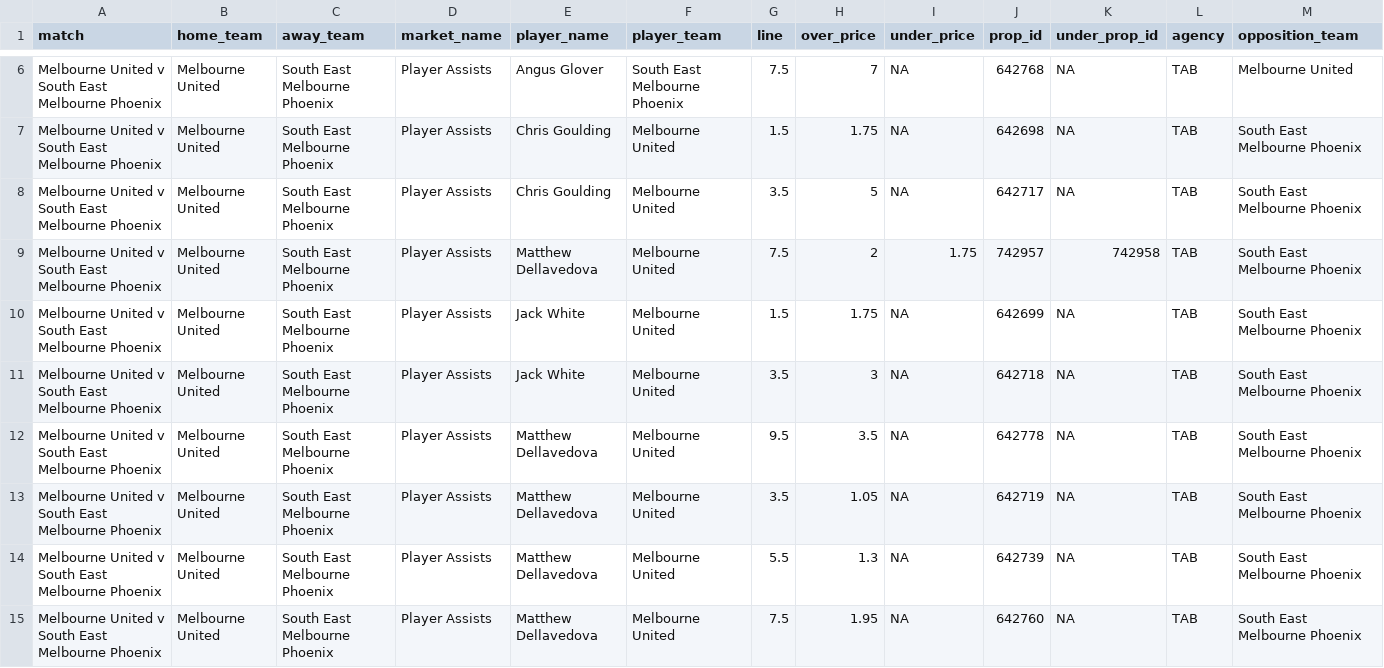
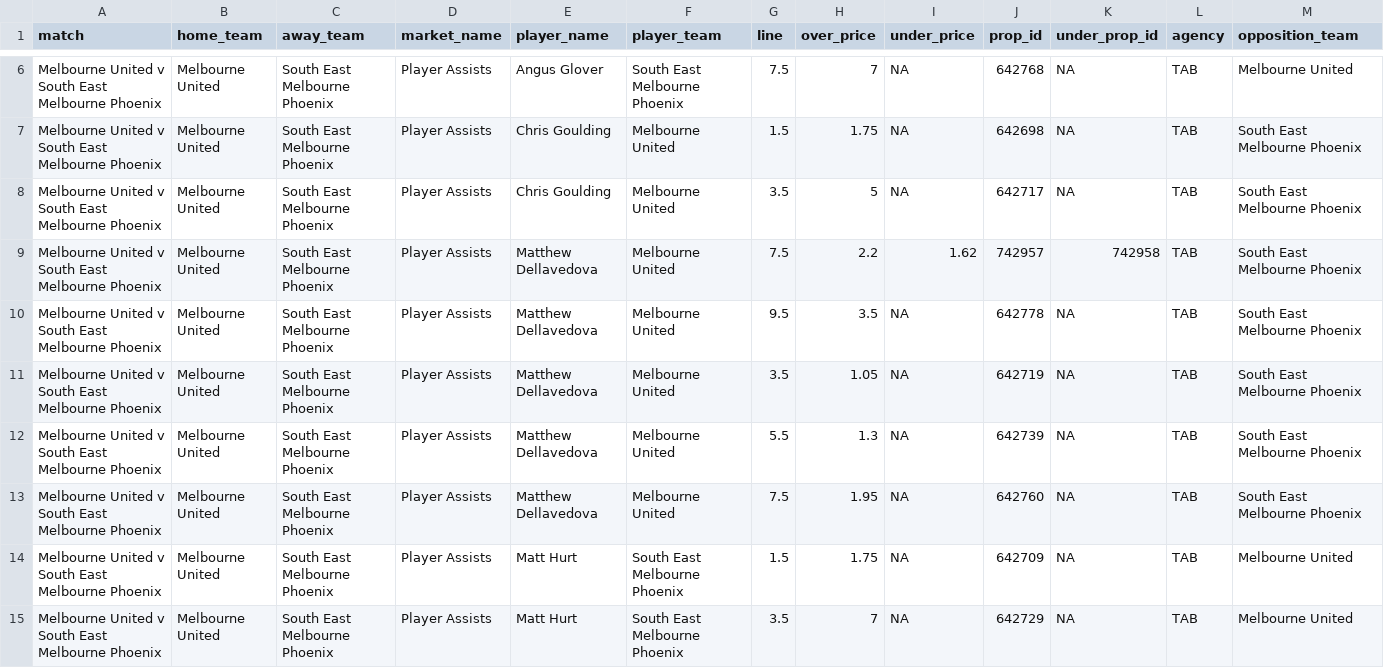
Before and after one commit to jamesbrown1417/NBL, a CSV file: Data/scraped_odds/tab_player_assists.csv, drawn as a sheet; only a part is shown, gaps mark what is left out; the shorter side is filled out with more unchanged rows.

```diff
--- a/Data/scraped_odds/tab_player_assists.csv
+++ b/Data/scraped_odds/tab_player_assists.csv
@@ -8,5 +8,3 @@ Melbourne United v South East Melbourne Phoenix,Melbourne United,South East Melb
 Melbourne United v South East Melbourne Phoenix,Melbourne United,South East Melbourne Phoenix,Player Assists,Chris Goulding,Melbourne United,3.5,5,NA,642717,NA,TAB,South East Melbourne Phoenix
-Melbourne United v South East Melbourne Phoenix,Melbourne United,South East Melbourne Phoenix,Player Assists,Matthew Dellavedova,Melbourne United,7.5,2,1.75,742957,742958,TAB,South East Melbourne Phoenix
-Melbourne United v South East Melbourne Phoenix,Melbourne United,South East Melbourne Phoenix,Player Assists,Jack White,Melbourne United,1.5,1.75,NA,642699,NA,TAB,South East Melbourne Phoenix
-Melbourne United v South East Melbourne Phoenix,Melbourne United,South East Melbourne Phoenix,Player Assists,Jack White,Melbourne United,3.5,3,NA,642718,NA,TAB,South East Melbourne Phoenix
+Melbourne United v South East Melbourne Phoenix,Melbourne United,South East Melbourne Phoenix,Player Assists,Matthew Dellavedova,Melbourne United,7.5,2.2,1.62,742957,742958,TAB,South East Melbourne Phoenix
 Melbourne United v South East Melbourne Phoenix,Melbourne United,South East Melbourne Phoenix,Player Assists,Matthew Dellavedova,Melbourne United,9.5,3.5,NA,642778,NA,TAB,South East Melbourne Phoenix
```
Also changed, not shown: Data/scraped_odds/betright_player_points.csv, Data/scraped_odds/dabble_player_points.csv, 32 other files.
